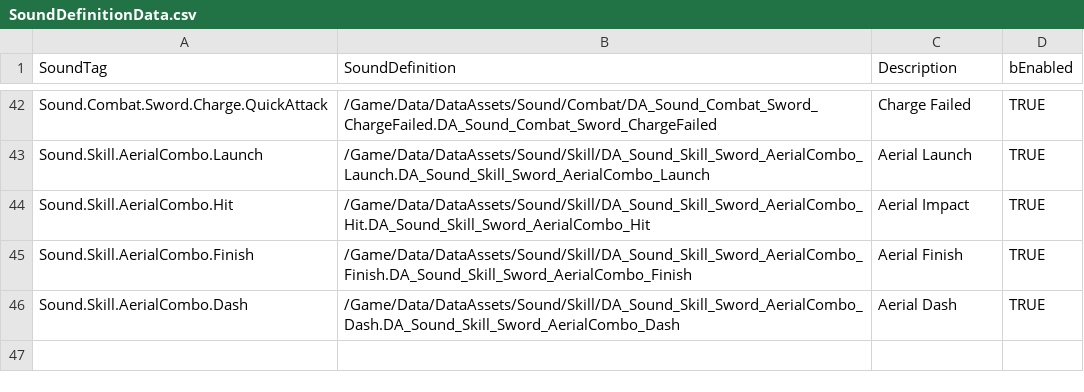
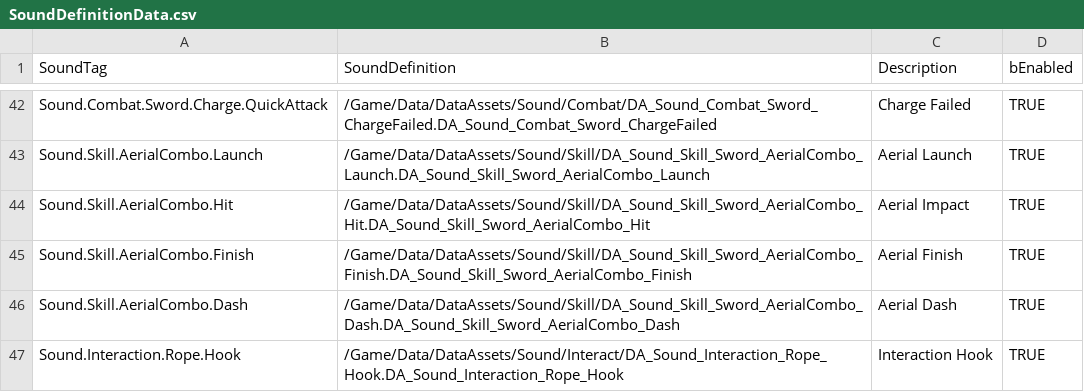
Before and after one commit to FeelJoony/KORAProject, a CSV file: Content/Data/CSV/SoundDefinitionData.csv, drawn as a sheet; only a part is shown, gaps mark what is left out; the diff names each change by its address in the sheet, - before the commit and + after, or states it on an @@ line.

Commit message:
Grapple Hook
Hook 소리 추가

```diff
--- a/Content/Data/CSV/SoundDefinitionData.csv
+++ b/Content/Data/CSV/SoundDefinitionData.csv
+row 47: Sound.Interaction.Rope.Hook | /Game/Data/DataAssets/Sound/Interact/DA_Sound_Interaction_Rope_Hook.DA_Sound_Interaction_Rope_Hook | Interaction Hook | TRUE
```
Also changed, not shown: 4 other files.
